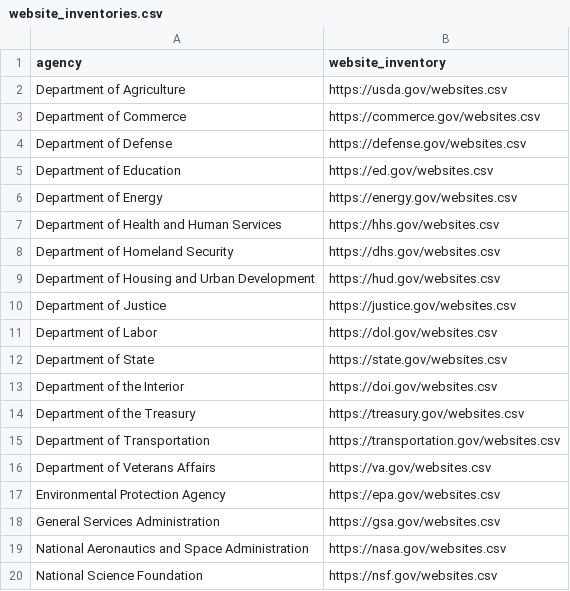
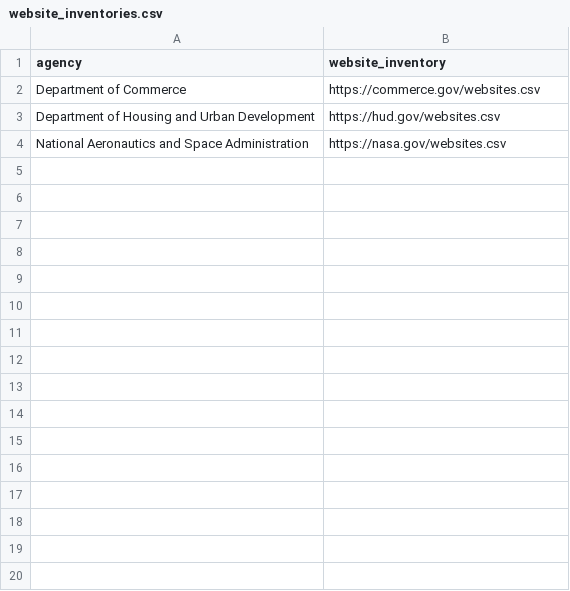
Before and after one commit to GSA/federal-website-directory, a CSV file: builder/website_inventories.csv, drawn as a sheet; only a part is shown; the diff covers the shown part only; the diff names each change by its address in the sheet, - before the commit and + after, or states it on an @@ line.

Commit message:
Update website_inventories.csv

```diff
--- a/builder/website_inventories.csv
+++ b/builder/website_inventories.csv
-row 2: Department of Agriculture | https://usda.gov/websites.csv
-row 4: Department of Defense | https://defense.gov/websites.csv
-row 5: Department of Education | https://ed.gov/websites.csv
-row 6: Department of Energy | https://energy.gov/websites.csv
-row 7: Department of Health and Human Services | https://hhs.gov/websites.csv
-row 8: Department of Homeland Security | https://dhs.gov/websites.csv
-row 10: Department of Justice | https://justice.gov/websites.csv
-row 11: Department of Labor | https://dol.gov/websites.csv
-row 12: Department of State | https://state.gov/websites.csv
-row 13: Department of the Interior | https://doi.gov/websites.csv
-row 14: Department of the Treasury | https://treasury.gov/websites.csv
-row 15: Department of Transportation | https://transportation.gov/websites.csv
-row 16: Department of Veterans Affairs | https://va.gov/websites.csv
-row 17: Environmental Protection Agency | https://epa.gov/websites.csv
-row 18: General Services Administration | https://gsa.gov/websites.csv
-row 20: National Science Foundation | https://nsf.gov/websites.csv
```
Also changed, not shown: 59 removed rows elsewhere in this file.
